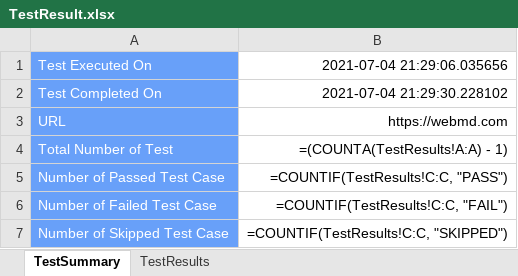
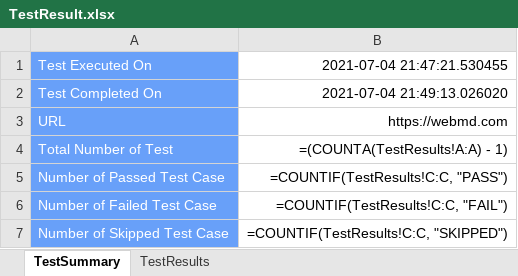
Before and after one commit to paudeljp/SQA-final-Assignment-Automation, an Excel workbook: Output_Result/test_result/TestResult.xlsx, sheet TestSummary, drawn as a sheet; values as stored, in another font and other column widths than the file's, no borders; formulas without a stored value are shown as written; the diff names each change by its address in the sheet, - before the commit and + after, or states it on an @@ line.

```diff
--- a/Output_Result/test_result/TestResult.xlsx (sheet TestSummary)
+++ b/Output_Result/test_result/TestResult.xlsx (sheet TestSummary)
-B1: 2021-07-04 21:29:06.035656
+B1: 2021-07-04 21:47:21.530455
-B2: 2021-07-04 21:29:30.228102
+B2: 2021-07-04 21:49:13.026020
```
Also changed, not shown: sheet TestResults, Test_Case/TestCase.xlsx, 1 other file.
